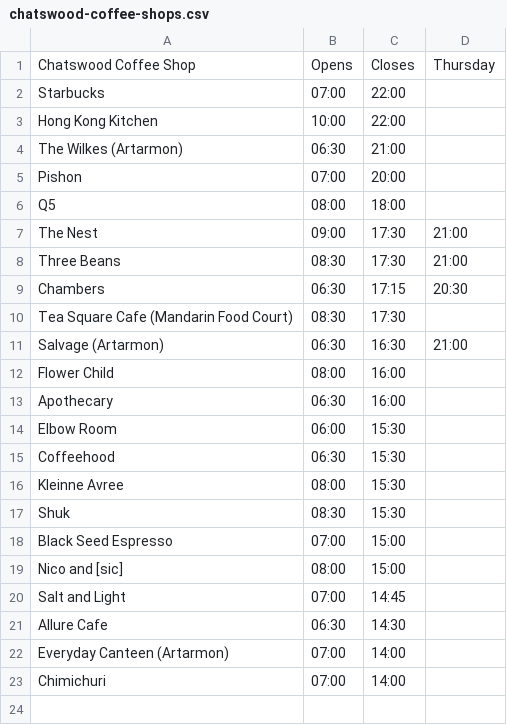
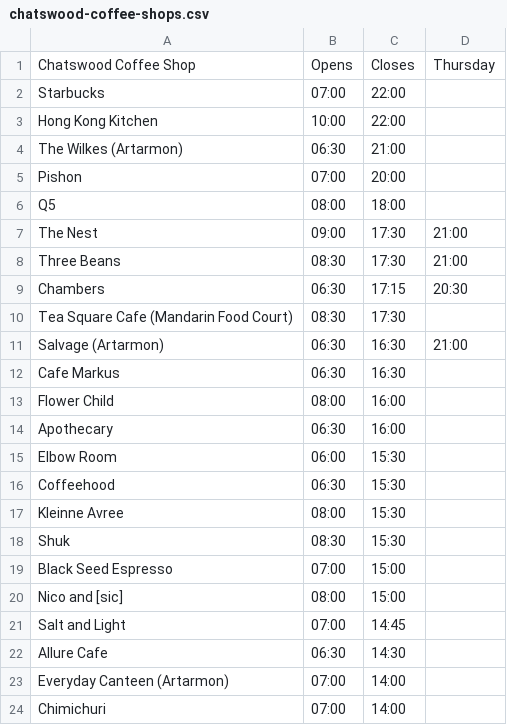
Before and after one commit to rubenerd/rubens-lunchbox, a CSV file: chatswood-coffee-shops.csv, drawn as a sheet; the diff names each change by its address in the sheet, - before the commit and + after, or states it on an @@ line.

Commit message:
Added Cafe Markus

```diff
--- a/chatswood-coffee-shops.csv
+++ b/chatswood-coffee-shops.csv
+row 12: Cafe Markus | 06:30 | 16:30
```
